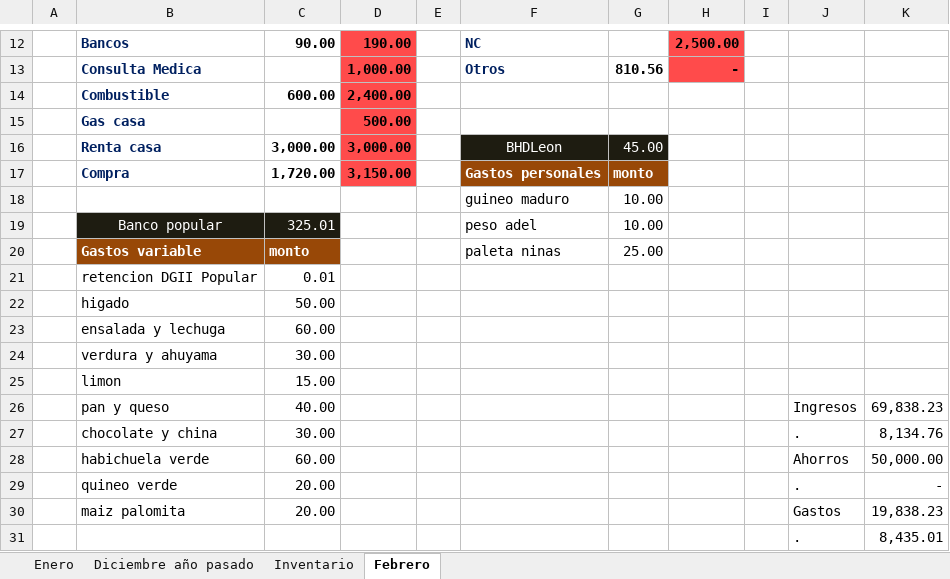
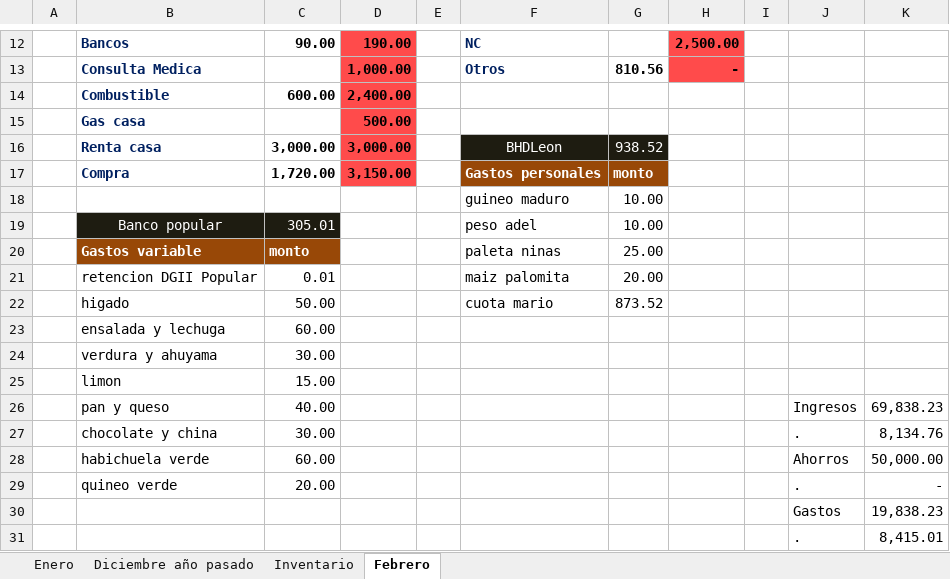
Before and after one commit to Adelson-org/utilitario, an Excel workbook: Control Rosalis.xlsx, sheet Febrero, drawn as a sheet; only a part is shown, gaps mark what is left out; values as stored, in another font and other column widths than the file's, no borders; charts and pictures not drawn; the diff names each change by its address in the sheet, - before the commit and + after, or states it on an @@ line.

```diff
--- a/Control Rosalis.xlsx (sheet Febrero)
+++ b/Control Rosalis.xlsx (sheet Febrero)
-G16: 45.00
+G16: 938.52
-C19: 325.01
+C19: 305.01
-F21: (empty)
+F21: maiz palomita
-G21: (empty)
+G21: 20.00
-F22: (empty)
+F22: cuota mario
-G22: (empty)
+G22: 873.52
-B30: maiz palomita
+B30: (empty)
-C30: 20.00
+C30: (empty)
-K31: 8,435.01
+K31: 8,415.01
```
Also changed, not shown: charts or pictures, base de datos normalizada.xlsx.
